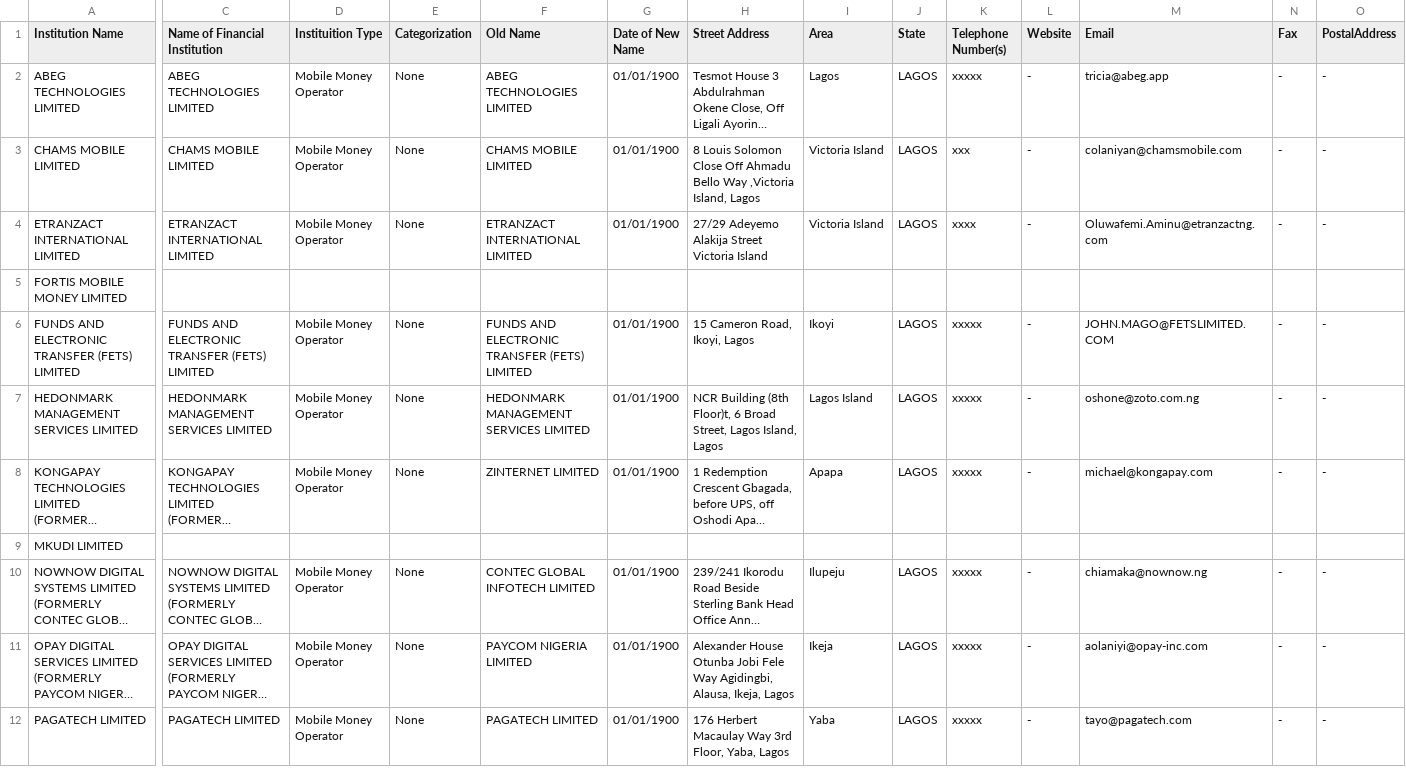
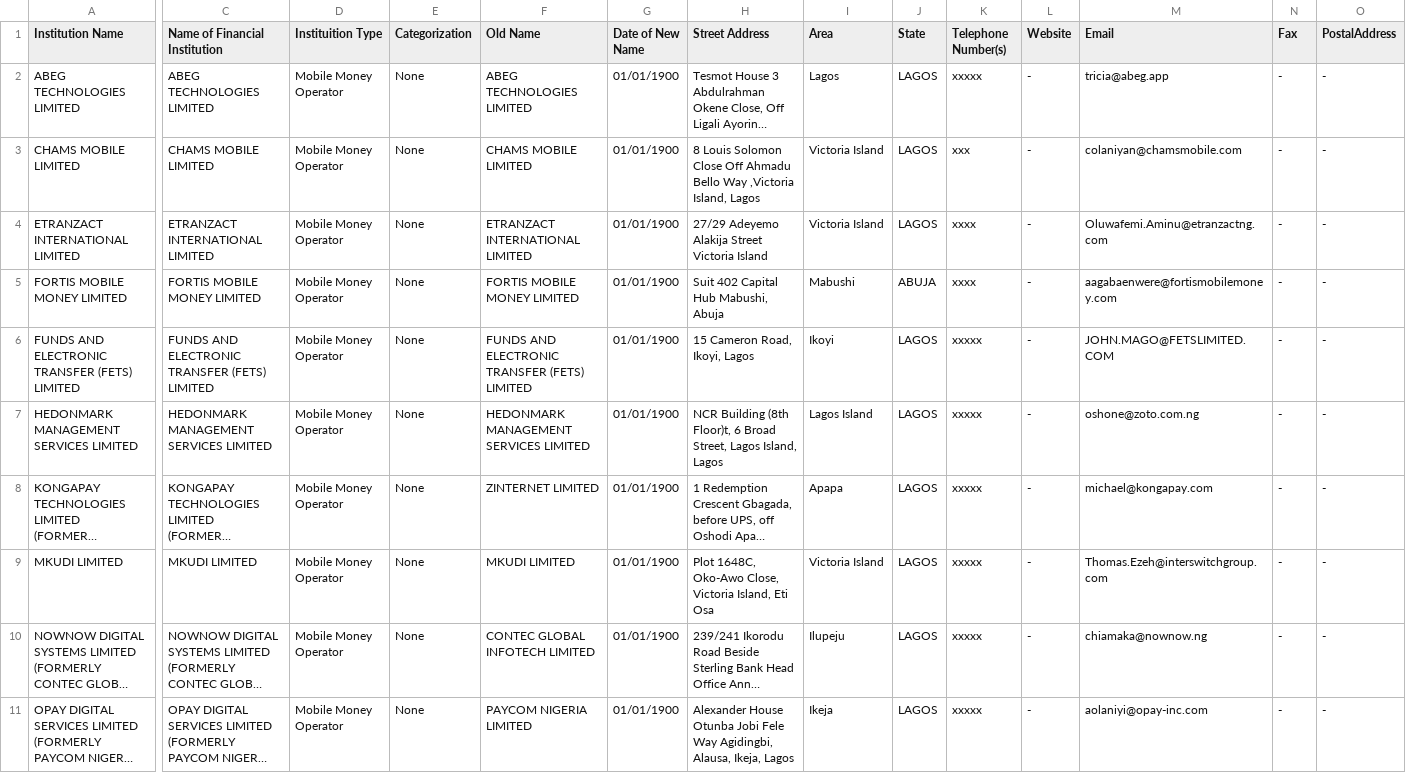
Before and after one commit to Justfja/cbn-financial-institutions, a CSV file: data/cbn_data/cbn_mobile_money_operators.csv, drawn as a sheet; only a part is shown, gaps mark what is left out; the shorter side is filled out with more unchanged rows; long unchanged cells end in …; the diff covers the shown part only; the diff names each change by its address in the sheet, - before the commit and + after, or states it on an @@ line.

```diff
--- a/data/cbn_data/cbn_mobile_money_operators.csv
+++ b/data/cbn_data/cbn_mobile_money_operators.csv
-C5 (Name of Financial Institution): (empty)
+C5 (Name of Financial Institution): FORTIS MOBILE MONEY LIMITED
-D5 (Instituition Type): (empty)
+D5 (Instituition Type): Mobile Money Operator
-E5 (Categorization): (empty)
+E5 (Categorization): None
-F5 (Old Name): (empty)
+F5 (Old Name): FORTIS MOBILE MONEY LIMITED
-G5 (Date of New Name): (empty)
+G5 (Date of New Name): 01/01/1900
-H5 (Street Address): (empty)
+H5 (Street Address): Suit 402 Capital Hub Mabushi, Abuja
-I5 (Area): (empty)
+I5 (Area): Mabushi
-J5 (State): (empty)
+J5 (State): ABUJA
-K5 (Telephone Number(s)): (empty)
+K5 (Telephone Number(s)): xxxx
-L5 (Website): (empty)
+L5 (Website): -
-M5 (Email): (empty)
+M5 (Email): aagabaenwere@fortismobilemoney.com
-N5 (Fax): (empty)
+N5 (Fax): -
-O5 (PostalAddress): (empty)
+O5 (PostalAddress): -
-C9 (Name of Financial Institution): (empty)
+C9 (Name of Financial Institution): MKUDI LIMITED
-D9 (Instituition Type): (empty)
+D9 (Instituition Type): Mobile Money Operator
-E9 (Categorization): (empty)
+E9 (Categorization): None
-F9 (Old Name): (empty)
+F9 (Old Name): MKUDI LIMITED
-G9 (Date of New Name): (empty)
+G9 (Date of New Name): 01/01/1900
-H9 (Street Address): (empty)
+H9 (Street Address): Plot 1648C, Oko-Awo Close, Victoria Island, Eti Osa
-I9 (Area): (empty)
+I9 (Area): Victoria Island
-J9 (State): (empty)
+J9 (State): LAGOS
-K9 (Telephone Number(s)): (empty)
+K9 (Telephone Number(s)): xxxxx
-L9 (Website): (empty)
+L9 (Website): -
-M9 (Email): (empty)
+M9 (Email): Thomas.Ezeh@interswitchgroup.com
-N9 (Fax): (empty)
+N9 (Fax): -
-O9 (PostalAddress): (empty)
+O9 (PostalAddress): -
```
Also changed, not shown: 8 edited cells elsewhere in this file, data/cbn_data/cbn_commercial_banks.csv, data/cbn_data/cbn_finance_companies.csv, 7 other files.
